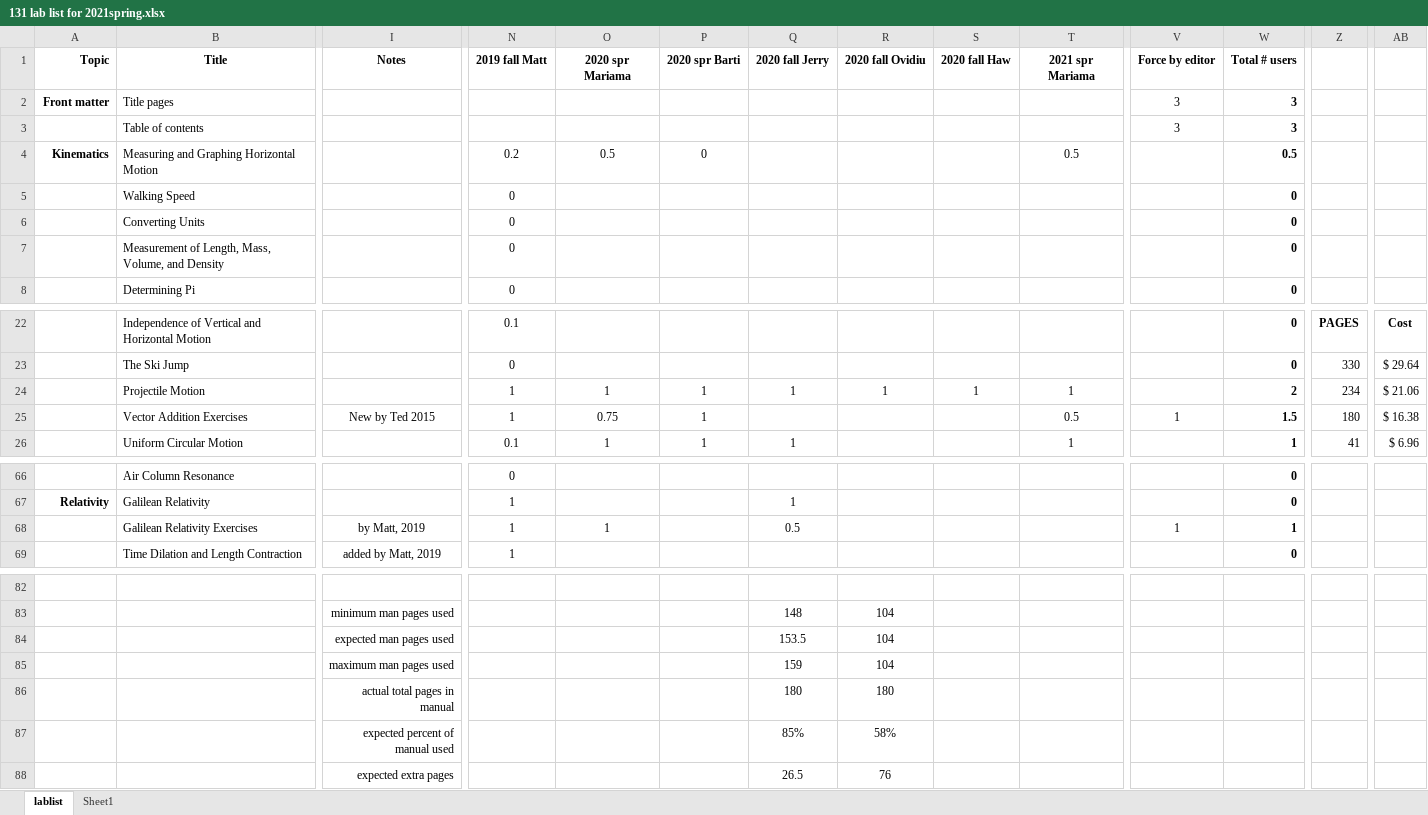
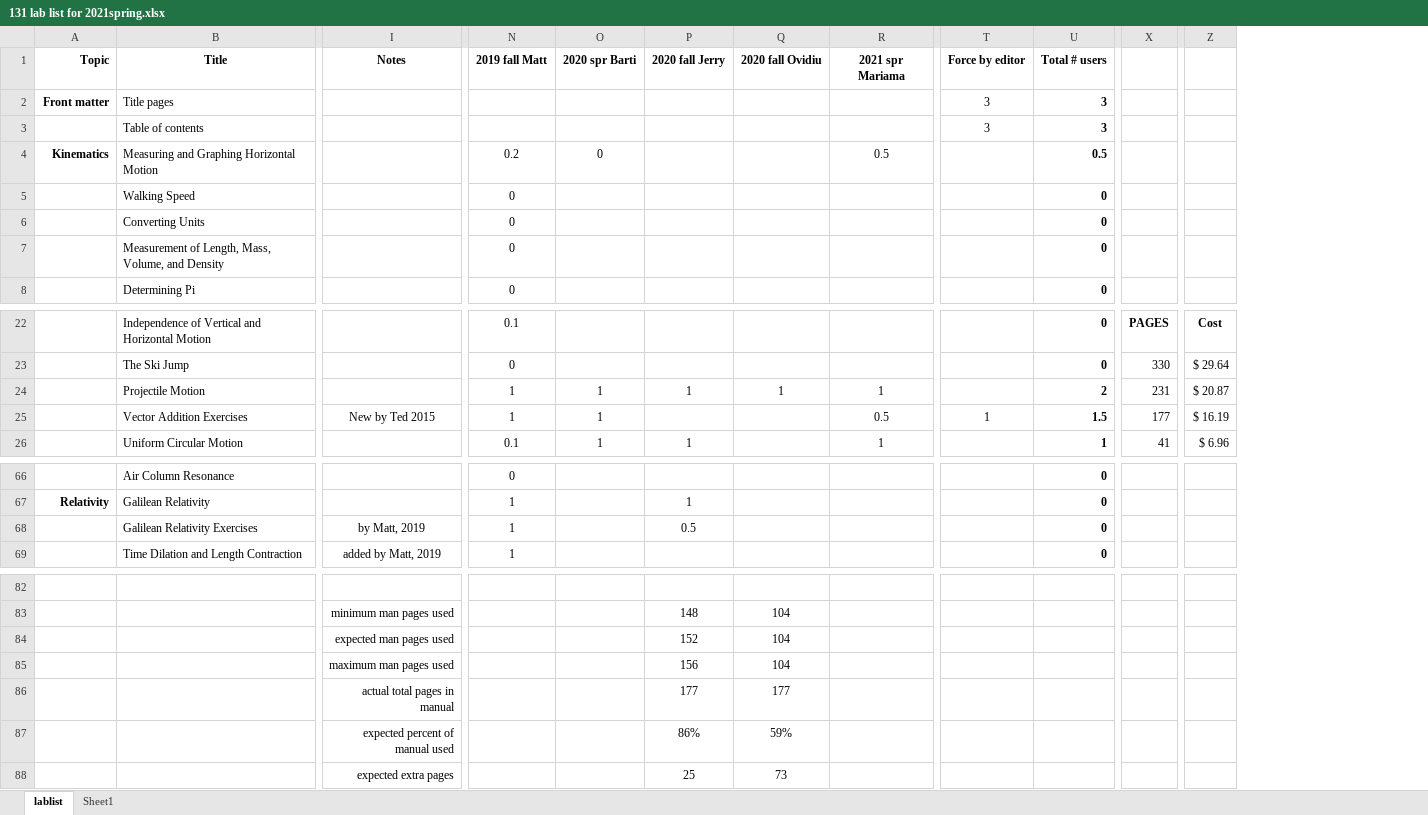
Before and after one commit to RichmondPhysics/131, an Excel workbook: StudentGuideModule1/what_labs_to_include/131 lab list for 2021spring.xlsx, sheet lablist, drawn as a sheet; only a part is shown, gaps mark what is left out; values as stored, in another font and other column widths than the file's, no borders; conditional formats not drawn; removed rows and columns are numbered as before the commit, all else as after; rows hold the shown columns only; the diff names each change by its address in the sheet, - before the commit and + after, or states it on an @@ line.

Commit message:
minor changes to master and spreadsheet for spring 2020

```diff
--- a/StudentGuideModule1/what_labs_to_include/131 lab list for 2021spring.xlsx (sheet lablist)
+++ b/StudentGuideModule1/what_labs_to_include/131 lab list for 2021spring.xlsx (sheet lablist)
-column O (2020 spr Mariama), row 4: 0.5; rows 24-26: 1 | 0.75 | 1; row 68: 1
-column S (2020 fall Haw), row 24: 1
-X24: 234
+X24: 231
-Z24: $ 21.06
+Z24: $ 20.87
-X25: 180
+X25: 177
-Z25: $ 16.38
+Z25: $ 16.19
-T68 (Force by editor): 1
+T68 (Force by editor): (empty)
-U68 (Total # users): 1
+U68 (Total # users): 0
-P84 (2020 fall Jerry): 153.5
+P84 (2020 fall Jerry): 152
-P85 (2020 fall Jerry): 159
+P85 (2020 fall Jerry): 156
-row 86:  |  | actual total pages in manual |  |  |  | 180 | 180
-row 87:  |  | expected percent of manual used |  |  |  | 85% | 58%
-row 88:  |  | expected extra pages |  |  |  | 26.5 | 76
+row 86:  |  | actual total pages in manual |  |  | 177 | 177
+row 87:  |  | expected percent of manual used |  |  | 86% | 59%
+row 88:  |  | expected extra pages |  |  | 25 | 73
```
Also changed, not shown: formulas that keep their value, 1 other file.
